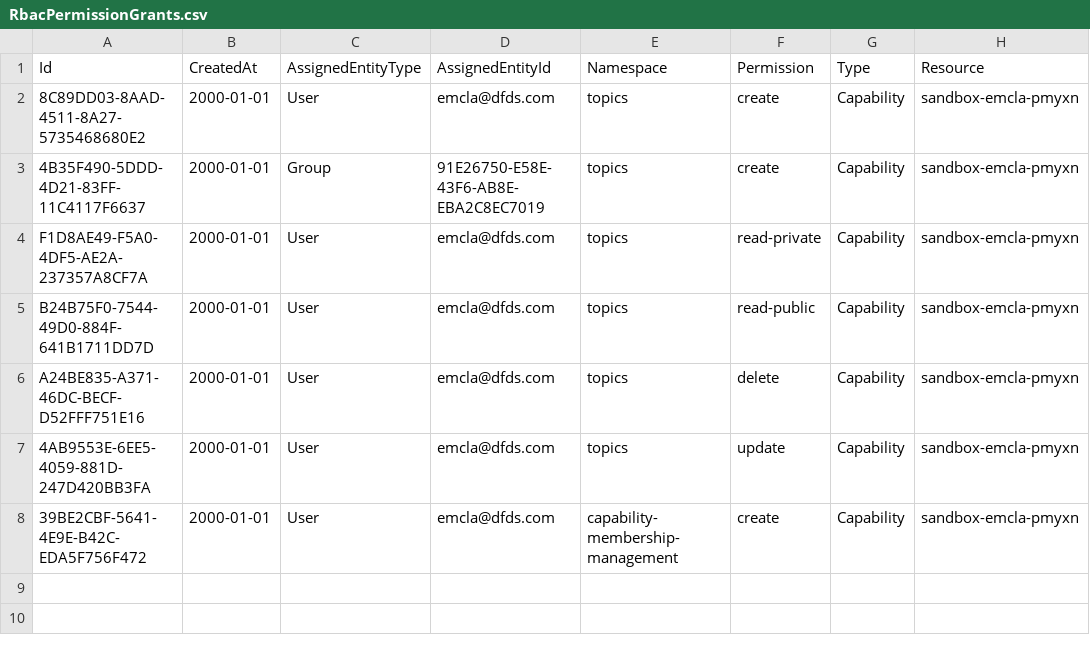
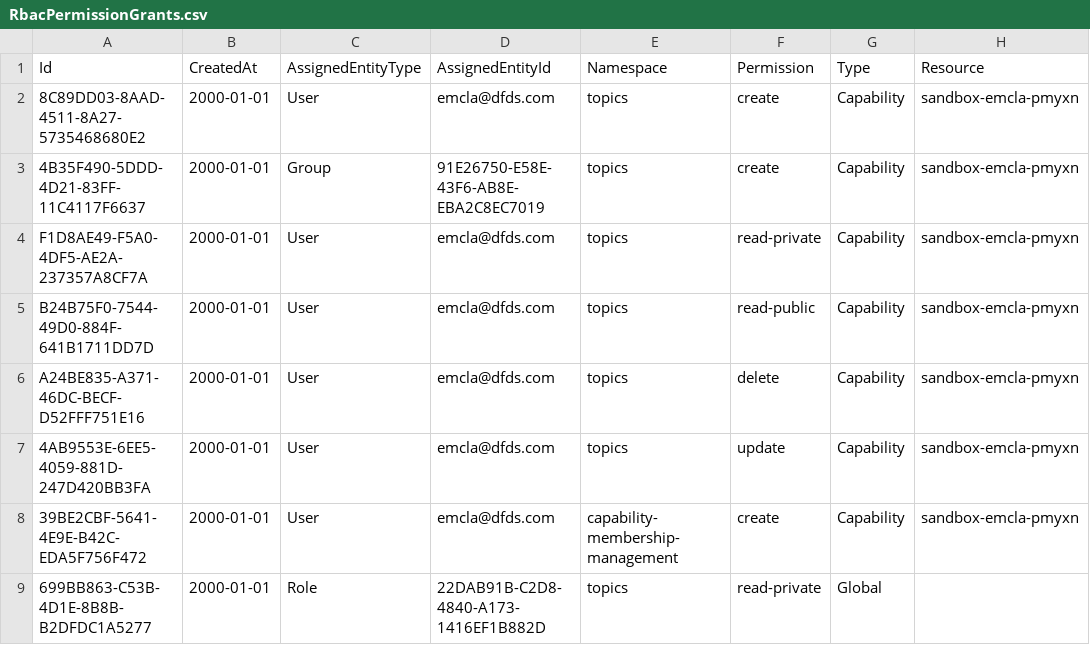
Before and after one commit to dfds/selfservice-api, a CSV file: db/seed/RbacPermissionGrants.csv, drawn as a sheet; the diff names each change by its address in the sheet, - before the commit and + after, or states it on an @@ line.

Commit message:
wip: Working role grants

```diff
--- a/db/seed/RbacPermissionGrants.csv
+++ b/db/seed/RbacPermissionGrants.csv
+row 9: 699BB863-C53B-4D1E-8B8B-B2DFDC1A5277 | 2000-01-01 | Role | 22DAB91B-C2D8-4840-A173-1416EF1B882D | topics | read-private | Global
```
Also changed, not shown: db/seed/RbacRoleGrants.csv, 7 other files.
